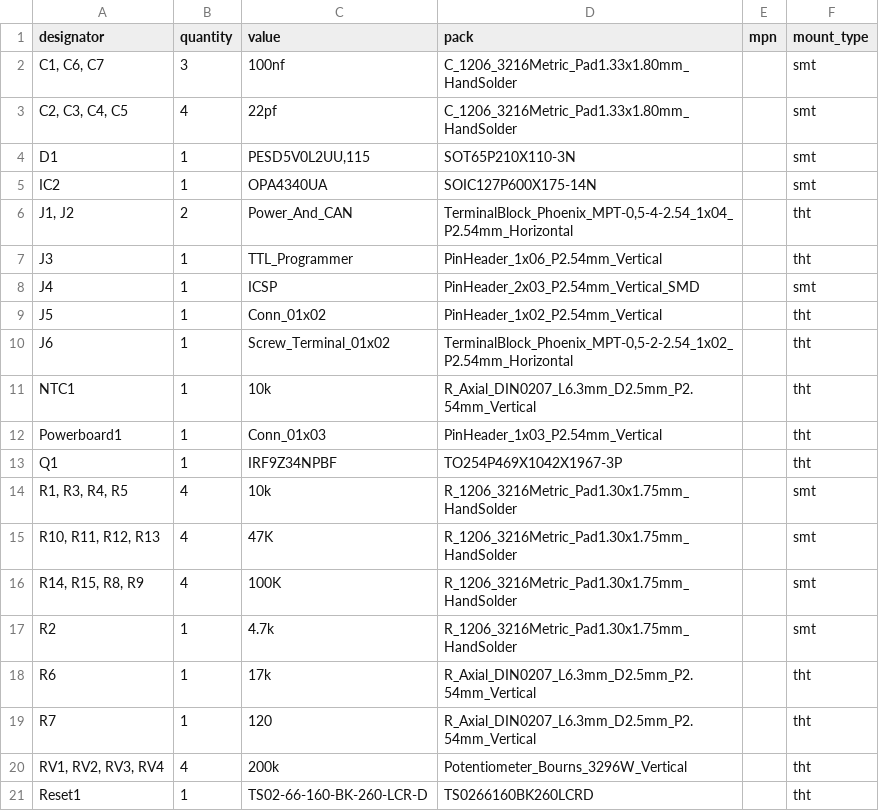
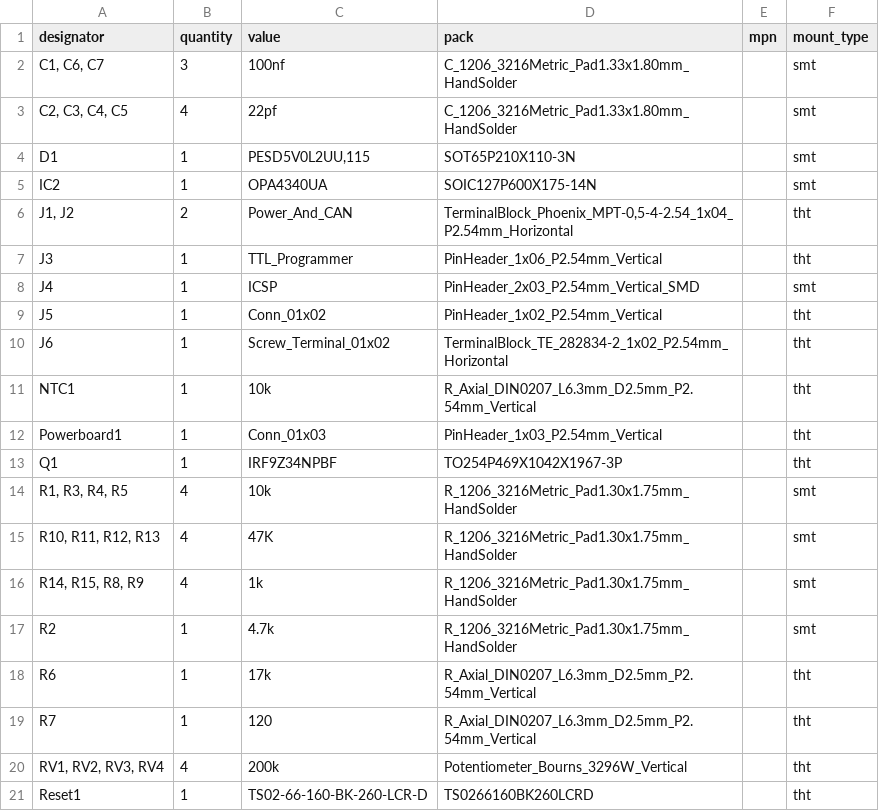
Before and after one commit to TJLTM/Automotive-Monitoring-System-CANBus-Sensor, a CSV file: Fab Files/AMS - CANBus Sensor - Pressure/PCBWay_bom.csv, drawn as a sheet; only a part is shown.

Commit message:
adding fab files for Pressure Sensor

```diff
--- a/Fab Files/AMS - CANBus Sensor - Pressure/PCBWay_bom.csv
+++ b/Fab Files/AMS - CANBus Sensor - Pressure/PCBWay_bom.csv
@@ -9,3 +9,3 @@ J4,1,ICSP,PinHeader_2x03_P2.54mm_Vertical_SMD,,smt
 J5,1,Conn_01x02,PinHeader_1x02_P2.54mm_Vertical,,tht
-J6,1,Screw_Terminal_01x02,"TerminalBlock_Phoenix_MPT-0,5-2-2.54_1x02_P2.54mm_Horizontal",,tht
+J6,1,Screw_Terminal_01x02,TerminalBlock_TE_282834-2_1x02_P2.54mm_Horizontal,,tht
 NTC1,1,10k,R_Axial_DIN0207_L6.3mm_D2.5mm_P2.54mm_Vertical,,tht
@@ -15,3 +15,3 @@ Q1,1,IRF9Z34NPBF,TO254P469X1042X1967-3P,,tht
 "R10, R11, R12, R13",4,47K,R_1206_3216Metric_Pad1.30x1.75mm_HandSolder,,smt
-"R14, R15, R8, R9",4,100K,R_1206_3216Metric_Pad1.30x1.75mm_HandSolder,,smt
+"R14, R15, R8, R9",4,1k,R_1206_3216Metric_Pad1.30x1.75mm_HandSolder,,smt
 R2,1,4.7k,R_1206_3216Metric_Pad1.30x1.75mm_HandSolder,,smt
```
Also changed, not shown: Fab Files/AMS - CANBus Sensor - Pressure/PCBWay_positions.csv, 13 other files.
